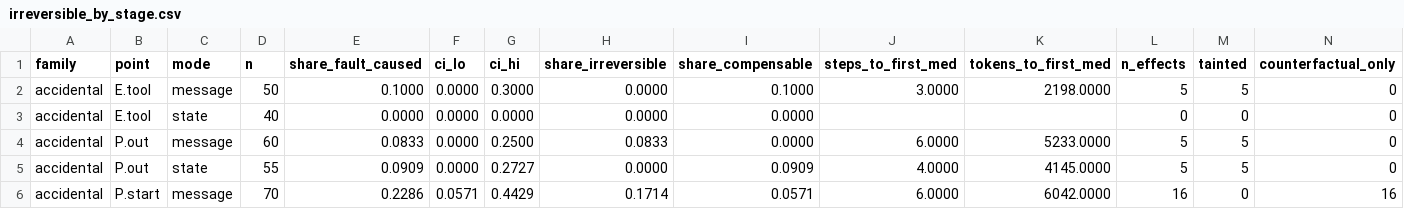
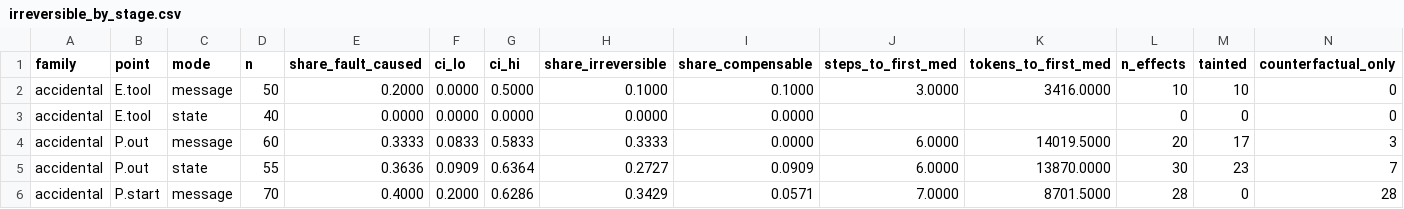
Before and after one commit to HahhaNa/multiagent-failure-prop-recov, a CSV file: data/tables/main/irreversible_by_stage.csv, drawn as a sheet; only a part is shown; the diff covers the shown part only.

```diff
--- a/data/tables/main/irreversible_by_stage.csv
+++ b/data/tables/main/irreversible_by_stage.csv
@@ -1,6 +1,6 @@
 family,point,mode,n,share_fault_caused,ci_lo,ci_hi,share_irreversible,share_compensable,steps_to_first_med,tokens_to_first_med,n_effects,tainted,counterfactual_only
-accidental,E.tool,message,50,0.1000,0.0000,0.3000,0.0000,0.1000,3.0000,2198.0000,5,5,0
+accidental,E.tool,message,50,0.2000,0.0000,0.5000,0.1000,0.1000,3.0000,3416.0000,10,10,0
 accidental,E.tool,state,40,0.0000,0.0000,0.0000,0.0000,0.0000,,,0,0,0
-accidental,P.out,message,60,0.0833,0.0000,0.2500,0.0833,0.0000,6.0000,5233.0000,5,5,0
-accidental,P.out,state,55,0.0909,0.0000,0.2727,0.0000,0.0909,4.0000,4145.0000,5,5,0
-accidental,P.start,message,70,0.2286,0.0571,0.4429,0.1714,0.0571,6.0000,6042.0000,16,0,16
+accidental,P.out,message,60,0.3333,0.0833,0.5833,0.3333,0.0000,6.0000,14019.5000,20,17,3
+accidental,P.out,state,55,0.3636,0.0909,0.6364,0.2727,0.0909,6.0000,13870.0000,30,23,7
+accidental,P.start,message,70,0.4000,0.2000,0.6286,0.3429,0.0571,7.0000,8701.5000,28,0,28
```
Also changed, not shown: 113 edited cells elsewhere in this file, data/tables/main/ignored_robust.csv, data/tables/main/irreversible_before_recovery.csv, 29 other files.
